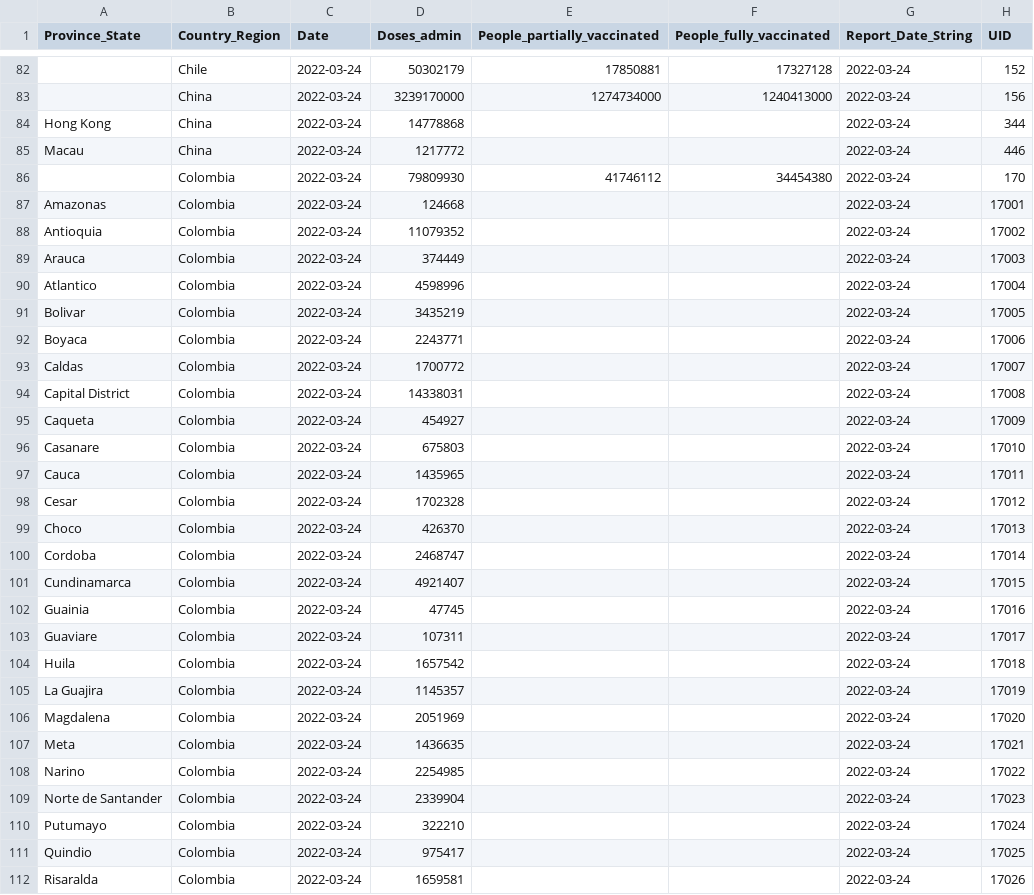
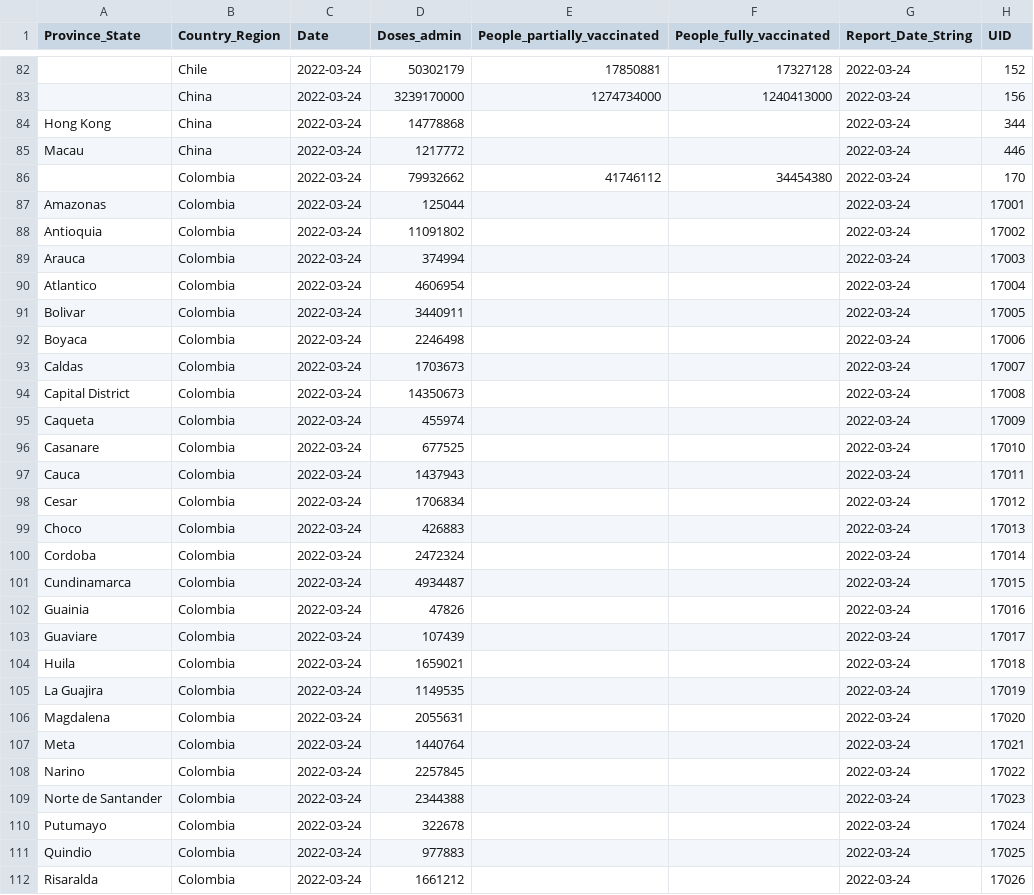
Before and after one commit to JakeSchultz/vodafone-covid-portal, a CSV file: src/data/vaccineDailyReport.csv, drawn as a sheet; only a part is shown, gaps mark what is left out; the diff covers the shown part only.

Commit message:
[Bot] Update csv files.

```diff
--- a/src/data/vaccineDailyReport.csv
+++ b/src/data/vaccineDailyReport.csv
@@ -85,28 +85,28 @@ Hong Kong,China,2022-03-24,14778868,,,2022-03-24,344
 Macau,China,2022-03-24,1217772,,,2022-03-24,446
-,Colombia,2022-03-24,79809930,41746112,34454380,2022-03-24,170
-Amazonas,Colombia,2022-03-24,124668,,,2022-03-24,17001
-Antioquia,Colombia,2022-03-24,11079352,,,2022-03-24,17002
-Arauca,Colombia,2022-03-24,374449,,,2022-03-24,17003
-Atlantico,Colombia,2022-03-24,4598996,,,2022-03-24,17004
-Bolivar,Colombia,2022-03-24,3435219,,,2022-03-24,17005
-Boyaca,Colombia,2022-03-24,2243771,,,2022-03-24,17006
-Caldas,Colombia,2022-03-24,1700772,,,2022-03-24,17007
-Capital District,Colombia,2022-03-24,14338031,,,2022-03-24,17008
-Caqueta,Colombia,2022-03-24,454927,,,2022-03-24,17009
-Casanare,Colombia,2022-03-24,675803,,,2022-03-24,17010
-Cauca,Colombia,2022-03-24,1435965,,,2022-03-24,17011
-Cesar,Colombia,2022-03-24,1702328,,,2022-03-24,17012
-Choco,Colombia,2022-03-24,426370,,,2022-03-24,17013
-Cordoba,Colombia,2022-03-24,2468747,,,2022-03-24,17014
-Cundinamarca,Colombia,2022-03-24,4921407,,,2022-03-24,17015
-Guainia,Colombia,2022-03-24,47745,,,2022-03-24,17016
-Guaviare,Colombia,2022-03-24,107311,,,2022-03-24,17017
-Huila,Colombia,2022-03-24,1657542,,,2022-03-24,17018
-La Guajira,Colombia,2022-03-24,1145357,,,2022-03-24,17019
-Magdalena,Colombia,2022-03-24,2051969,,,2022-03-24,17020
-Meta,Colombia,2022-03-24,1436635,,,2022-03-24,17021
-Narino,Colombia,2022-03-24,2254985,,,2022-03-24,17022
-Norte de Santander,Colombia,2022-03-24,2339904,,,2022-03-24,17023
-Putumayo,Colombia,2022-03-24,322210,,,2022-03-24,17024
-Quindio,Colombia,2022-03-24,975417,,,2022-03-24,17025
-Risaralda,Colombia,2022-03-24,1659581,,,2022-03-24,17026
+,Colombia,2022-03-24,79932662,41746112,34454380,2022-03-24,170
+Amazonas,Colombia,2022-03-24,125044,,,2022-03-24,17001
+Antioquia,Colombia,2022-03-24,11091802,,,2022-03-24,17002
+Arauca,Colombia,2022-03-24,374994,,,2022-03-24,17003
+Atlantico,Colombia,2022-03-24,4606954,,,2022-03-24,17004
+Bolivar,Colombia,2022-03-24,3440911,,,2022-03-24,17005
+Boyaca,Colombia,2022-03-24,2246498,,,2022-03-24,17006
+Caldas,Colombia,2022-03-24,1703673,,,2022-03-24,17007
+Capital District,Colombia,2022-03-24,14350673,,,2022-03-24,17008
+Caqueta,Colombia,2022-03-24,455974,,,2022-03-24,17009
+Casanare,Colombia,2022-03-24,677525,,,2022-03-24,17010
+Cauca,Colombia,2022-03-24,1437943,,,2022-03-24,17011
+Cesar,Colombia,2022-03-24,1706834,,,2022-03-24,17012
+Choco,Colombia,2022-03-24,426883,,,2022-03-24,17013
+Cordoba,Colombia,2022-03-24,2472324,,,2022-03-24,17014
+Cundinamarca,Colombia,2022-03-24,4934487,,,2022-03-24,17015
+Guainia,Colombia,2022-03-24,47826,,,2022-03-24,17016
+Guaviare,Colombia,2022-03-24,107439,,,2022-03-24,17017
+Huila,Colombia,2022-03-24,1659021,,,2022-03-24,17018
+La Guajira,Colombia,2022-03-24,1149535,,,2022-03-24,17019
+Magdalena,Colombia,2022-03-24,2055631,,,2022-03-24,17020
+Meta,Colombia,2022-03-24,1440764,,,2022-03-24,17021
+Narino,Colombia,2022-03-24,2257845,,,2022-03-24,17022
+Norte de Santander,Colombia,2022-03-24,2344388,,,2022-03-24,17023
+Putumayo,Colombia,2022-03-24,322678,,,2022-03-24,17024
+Quindio,Colombia,2022-03-24,977883,,,2022-03-24,17025
+Risaralda,Colombia,2022-03-24,1661212,,,2022-03-24,17026
```
Also changed, not shown: 48 edited cells elsewhere in this file.
